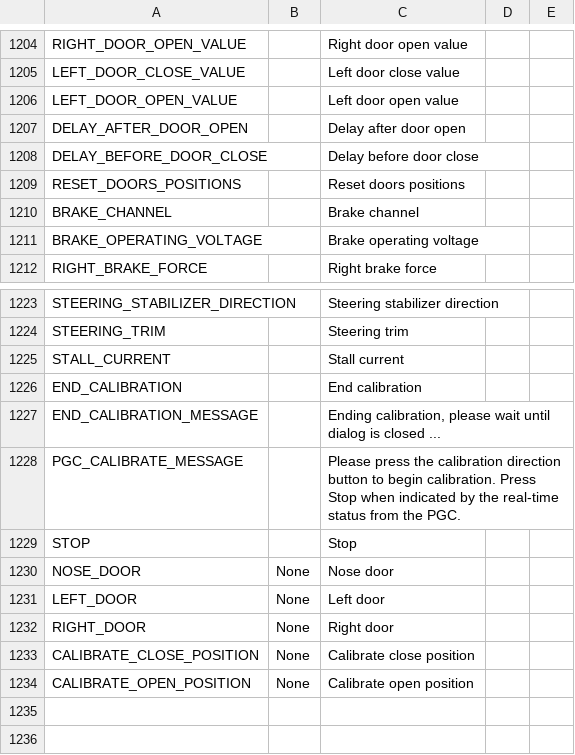
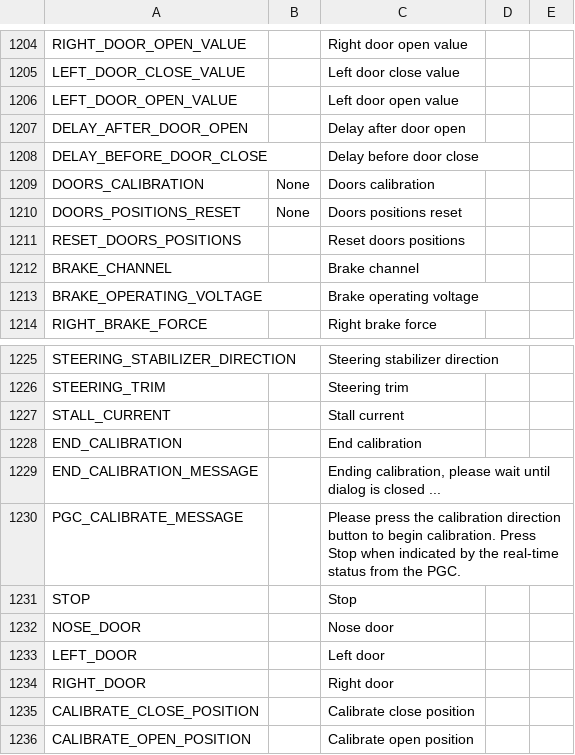
Before and after one commit to KevinFairgrieve/ETHOS-Feedback-Community, a CSV file: translations/ethos/cn.csv, drawn as a sheet; only a part is shown, gaps mark what is left out.

```diff
--- a/translations/ethos/cn.csv
+++ b/translations/ethos/cn.csv
@@ -1208,2 +1208,4 @@ DELAY_AFTER_DOOR_OPEN,,"Delay after door open"
 DELAY_BEFORE_DOOR_CLOSE,,"Delay before door close"
+DOORS_CALIBRATION,"None","Doors calibration"
+DOORS_POSITIONS_RESET,"None","Doors positions reset"
 RESET_DOORS_POSITIONS,,"Reset doors positions"
@@ -1229,6 +1231,6 @@ PGC_CALIBRATE_MESSAGE,,"Please press the calibration direction button to begin c
 STOP,,"Stop"
-NOSE_DOOR,"None","Nose door"
-LEFT_DOOR,"None","Left door"
-RIGHT_DOOR,"None","Right door"
-CALIBRATE_CLOSE_POSITION,"None","Calibrate close position"
-CALIBRATE_OPEN_POSITION,"None","Calibrate open position"
+NOSE_DOOR,,"Nose door"
+LEFT_DOOR,,"Left door"
+RIGHT_DOOR,,"Right door"
+CALIBRATE_CLOSE_POSITION,,"Calibrate close position"
+CALIBRATE_OPEN_POSITION,,"Calibrate open position"
```
Also changed, not shown: translations/ethos/cs.csv, translations/ethos/de.csv, 10 other files.
